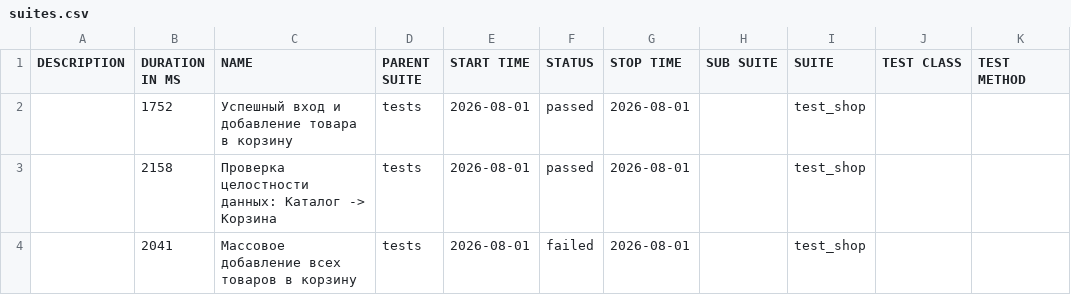
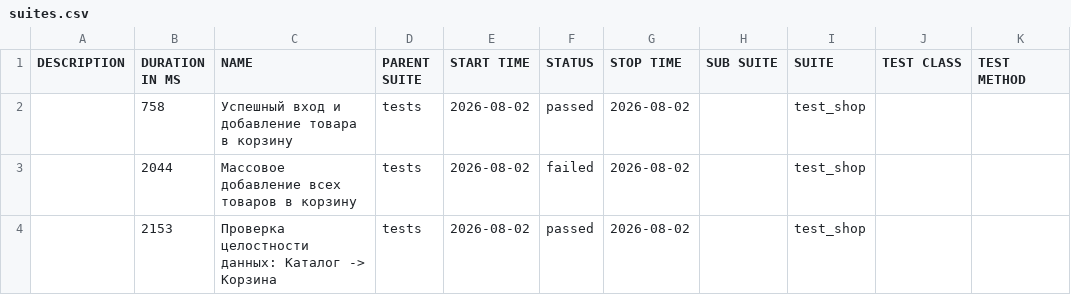
Before and after one commit to zasadwla01/automation, a CSV file: data/suites.csv, drawn as a sheet.

```diff
--- a/data/suites.csv
+++ b/data/suites.csv
@@ -1,4 +1,4 @@
 "DESCRIPTION","DURATION IN MS","NAME","PARENT SUITE","START TIME","STATUS","STOP TIME","SUB SUITE","SUITE","TEST CLASS","TEST METHOD"
-"","1752","Успешный вход и добавление товара в корзину","tests","2026-08-01","passed","2026-08-01","","test_shop","",""
-"","2158","Проверка целостности данных: Каталог -> Корзина","tests","2026-08-01","passed","2026-08-01","","test_shop","",""
-"","2041","Массовое добавление всех товаров в корзину","tests","2026-08-01","failed","2026-08-01","","test_shop","",""
+"","758","Успешный вход и добавление товара в корзину","tests","2026-08-02","passed","2026-08-02","","test_shop","",""
+"","2044","Массовое добавление всех товаров в корзину","tests","2026-08-02","failed","2026-08-02","","test_shop","",""
+"","2153","Проверка целостности данных: Каталог -> Корзина","tests","2026-08-02","passed","2026-08-02","","test_shop","",""
```
Also changed, not shown: 28 other files.
